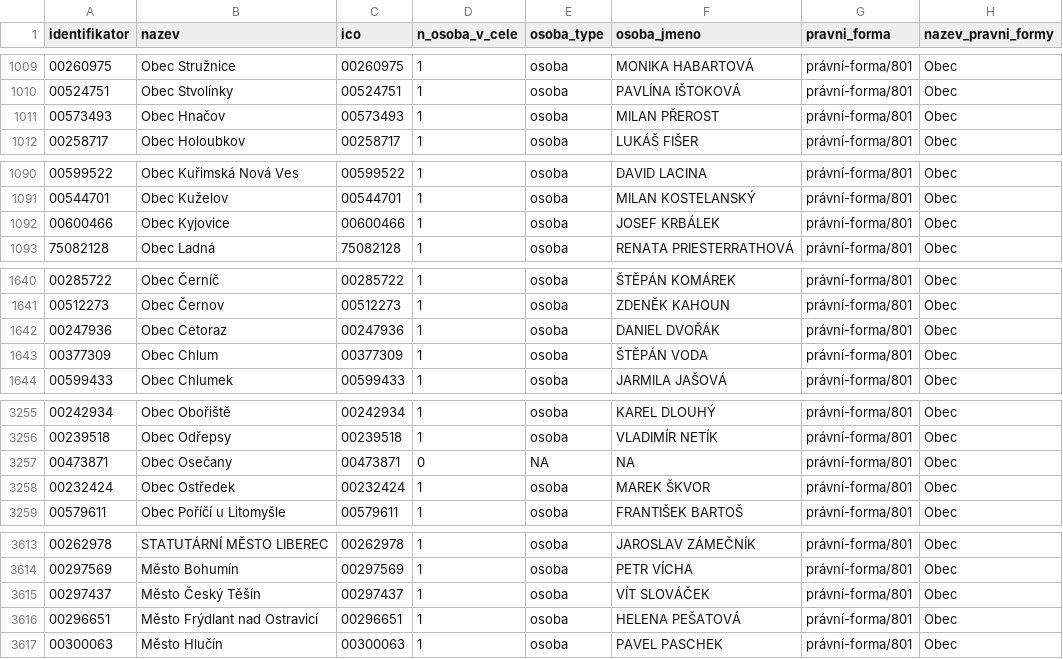
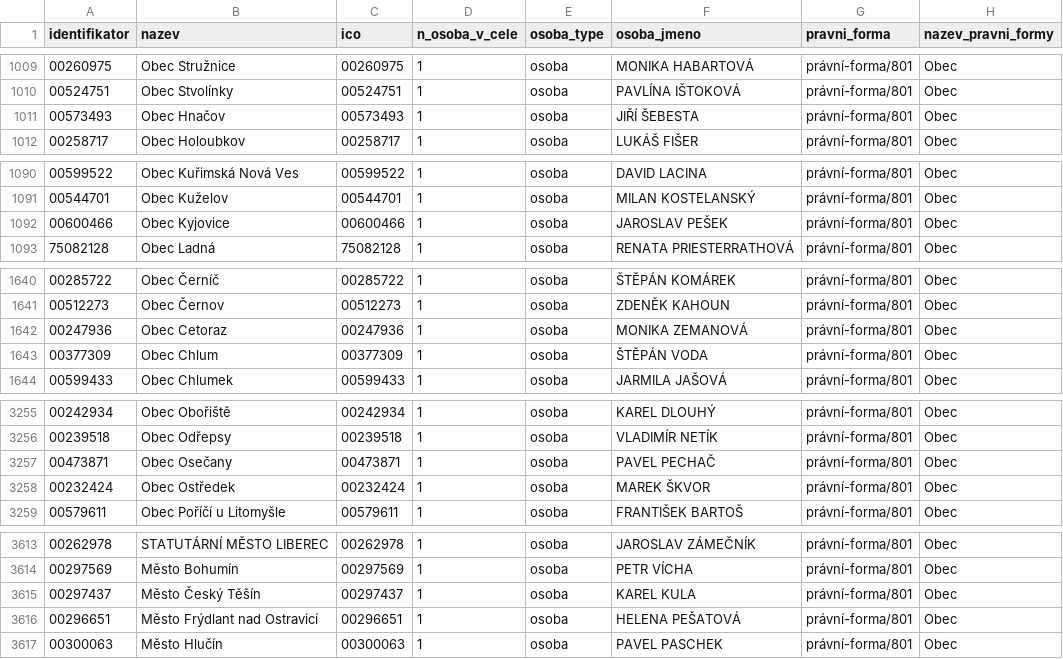
Before and after one commit to skvrnami/mayors2, a CSV file: output/soucasni_starostove_hejtmani.csv, drawn as a sheet; only a part is shown, gaps mark what is left out; the diff covers the shown part only.

```diff
--- a/output/soucasni_starostove_hejtmani.csv
+++ b/output/soucasni_starostove_hejtmani.csv
@@ -1010,3 +1010,3 @@
 "00524751","Obec Stvolínky","00524751",1,"osoba","PAVLÍNA IŠTOKOVÁ","právní-forma/801","Obec"
-"00573493","Obec Hnačov","00573493",1,"osoba","MILAN PŘEROST","právní-forma/801","Obec"
+"00573493","Obec Hnačov","00573493",1,"osoba","JIŘÍ ŠEBESTA","právní-forma/801","Obec"
 "00258717","Obec Holoubkov","00258717",1,"osoba","LUKÁŠ FIŠER","právní-forma/801","Obec"
@@ -1091,3 +1091,3 @@
 "00544701","Obec Kuželov","00544701",1,"osoba","MILAN KOSTELANSKÝ","právní-forma/801","Obec"
-"00600466","Obec Kyjovice","00600466",1,"osoba","JOSEF KRBÁLEK","právní-forma/801","Obec"
+"00600466","Obec Kyjovice","00600466",1,"osoba","JAROSLAV PEŠEK","právní-forma/801","Obec"
 "75082128","Obec Ladná","75082128",1,"osoba","RENATA PRIESTERRATHOVÁ","právní-forma/801","Obec"
@@ -1641,3 +1641,3 @@
 "00512273","Obec Černov","00512273",1,"osoba","ZDENĚK KAHOUN","právní-forma/801","Obec"
-"00247936","Obec Cetoraz","00247936",1,"osoba","DANIEL DVOŘÁK","právní-forma/801","Obec"
+"00247936","Obec Cetoraz","00247936",1,"osoba","MONIKA ZEMANOVÁ","právní-forma/801","Obec"
 "00377309","Obec Chlum","00377309",1,"osoba","ŠTĚPÁN VODA","právní-forma/801","Obec"
@@ -3256,3 +3256,3 @@
 "00239518","Obec Odřepsy","00239518",1,"osoba","VLADIMÍR NETÍK","právní-forma/801","Obec"
-"00473871","Obec Osečany","00473871",0,NA,NA,"právní-forma/801","Obec"
+"00473871","Obec Osečany","00473871",1,"osoba","PAVEL PECHAČ","právní-forma/801","Obec"
 "00232424","Obec Ostředek","00232424",1,"osoba","MAREK ŠKVOR","právní-forma/801","Obec"
@@ -3614,3 +3614,3 @@
 "00297569","Město Bohumín","00297569",1,"osoba","PETR VÍCHA","právní-forma/801","Obec"
-"00297437","Město Český Těšín","00297437",1,"osoba","VÍT SLOVÁČEK","právní-forma/801","Obec"
+"00297437","Město Český Těšín","00297437",1,"osoba","KAREL KULA","právní-forma/801","Obec"
 "00296651","Město Frýdlant nad Ostravicí","00296651",1,"osoba","HELENA PEŠATOVÁ","právní-forma/801","Obec"
```
Also changed, not shown: 5 edited cells elsewhere in this file, 2 other files.
